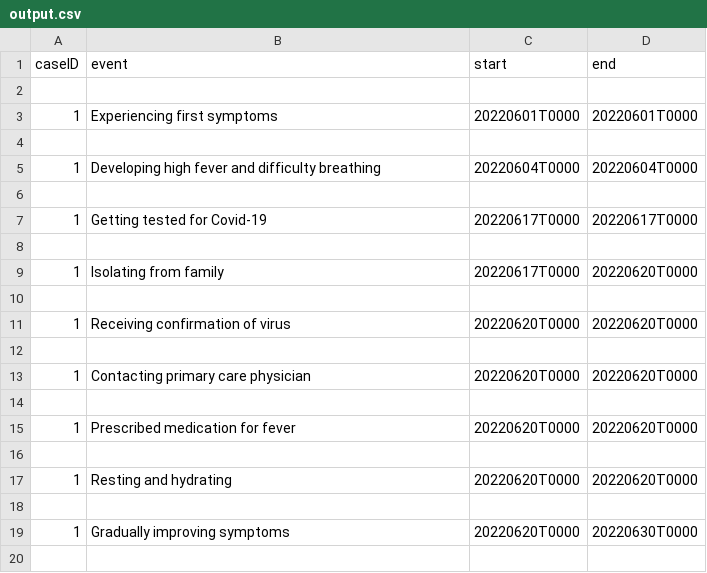
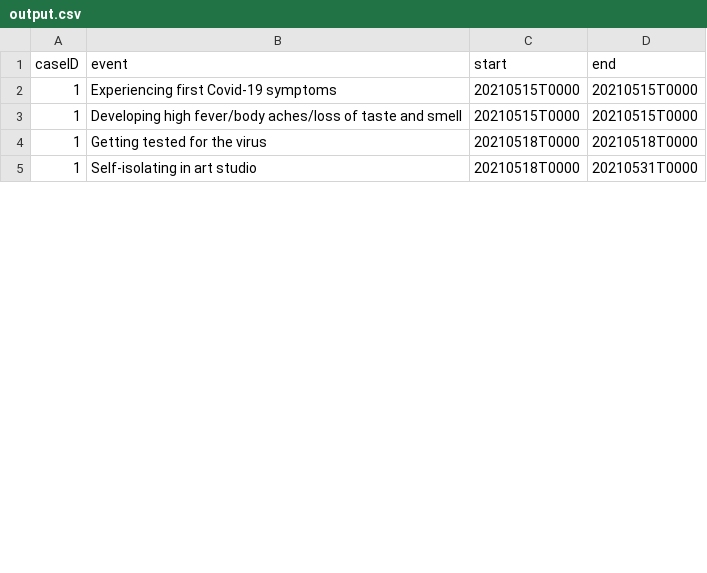
Before and after one commit to bptlab/TracEX, a CSV file: content/outputs/output.csv, drawn as a sheet; only a part is shown; the diff covers the shown part only.

```diff
--- a/content/outputs/output.csv
+++ b/content/outputs/output.csv
@@ -1,20 +1,5 @@
 caseID,event,start,end
-
-1,Experiencing first symptoms,20220601T0000,20220601T0000
-
-1,Developing high fever and difficulty breathing,20220604T0000,20220604T0000
-
-1,Getting tested for Covid-19,20220617T0000,20220617T0000
-
-1,Isolating from family,20220617T0000,20220620T0000
-
-1,Receiving confirmation of virus,20220620T0000,20220620T0000
-
-1,Contacting primary care physician,20220620T0000,20220620T0000
-
-1,Prescribed medication for fever,20220620T0000,20220620T0000
-
-1,Resting and hydrating,20220620T0000,20220620T0000
-
-1,Gradually improving symptoms,20220620T0000,20220630T0000
-
+1,Experiencing first Covid-19 symptoms,20210515T0000,20210515T0000
+1,Developing high fever/body aches/loss of taste and smell,20210515T0000,20210515T0000
+1,Getting tested for the virus,20210518T0000,20210518T0000
+1,Self-isolating in art studio,20210518T0000,20210531T0000
```
Also changed, not shown: 17 removed rows and 24 edited cells elsewhere in this file, 12 other files.
